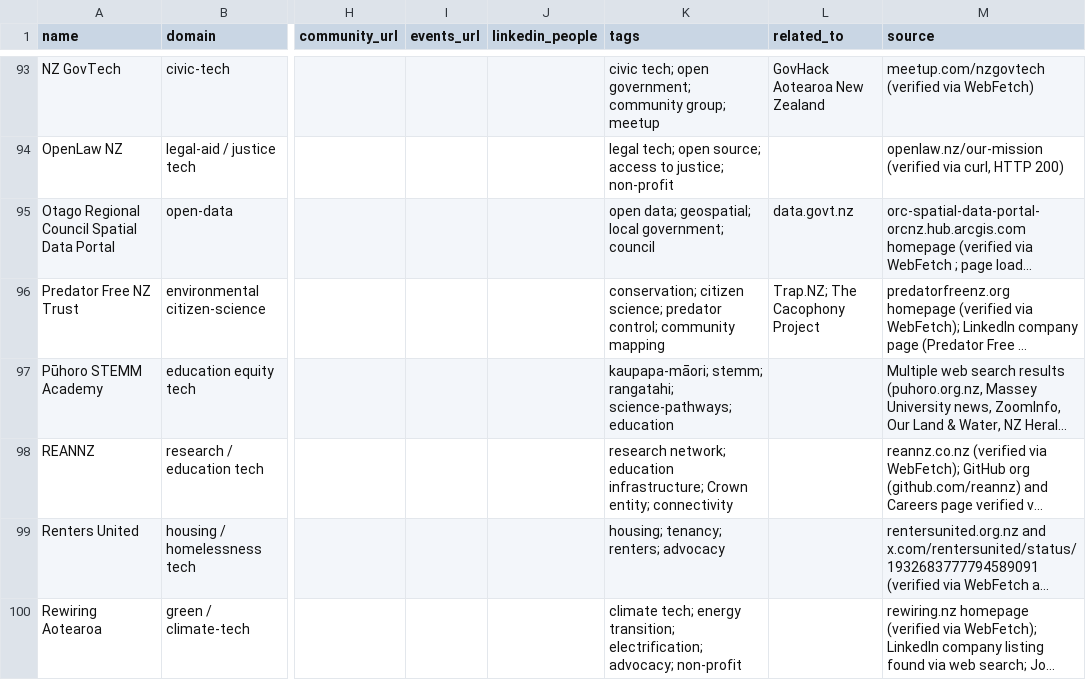
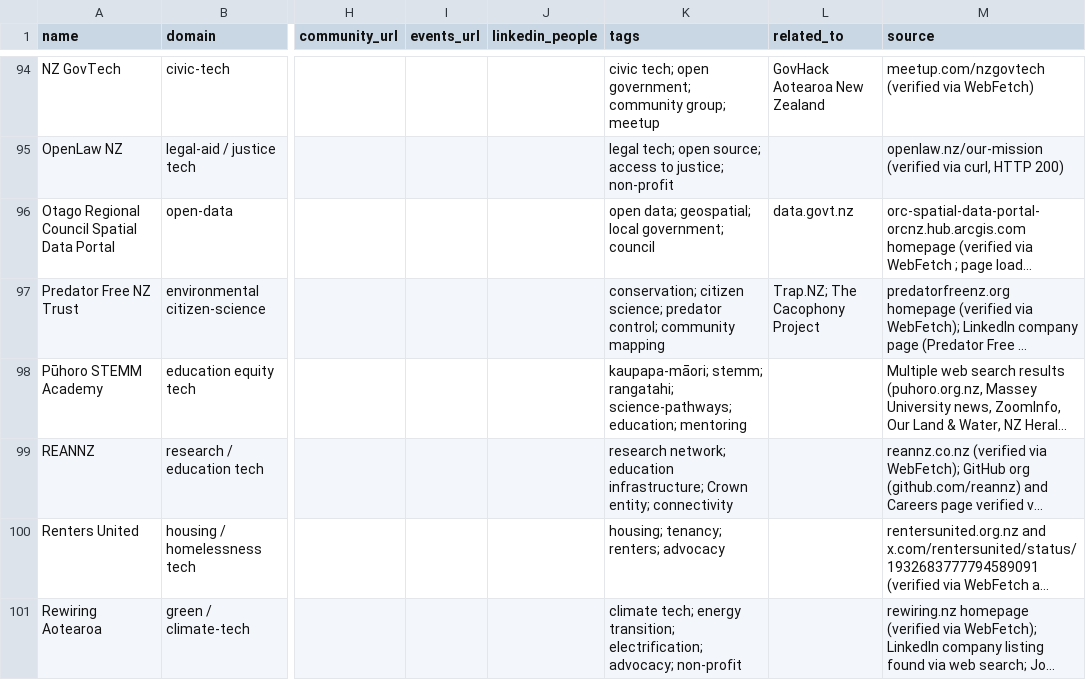
Before and after one commit to olitreadwell/nz-tech-for-good, a CSV file: data/exports/entries.csv, drawn as a sheet; only a part is shown, gaps mark what is left out; long unchanged cells end in …; addresses are those after the commit; the diff covers the shown part only; the diff names each change by its address in the sheet, - before the commit and + after, or states it on an @@ line.

```diff
--- a/data/exports/entries.csv
+++ b/data/exports/entries.csv
-K98 (tags): …rangatahi; science-pathways; education
+K98 (tags): …rangatahi; science-pathways; education; mentoring
```
Also changed, not shown: 1 added row and 13 edited cells elsewhere in this file, 18 other files.
